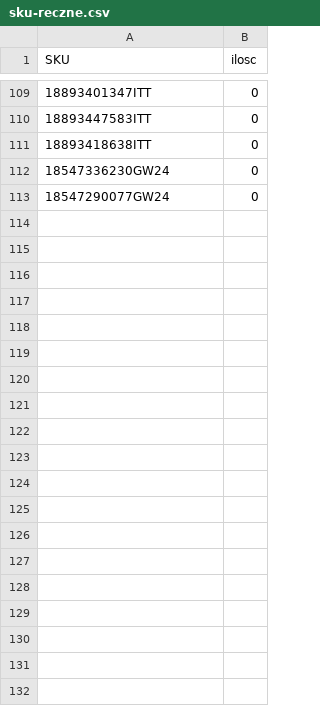
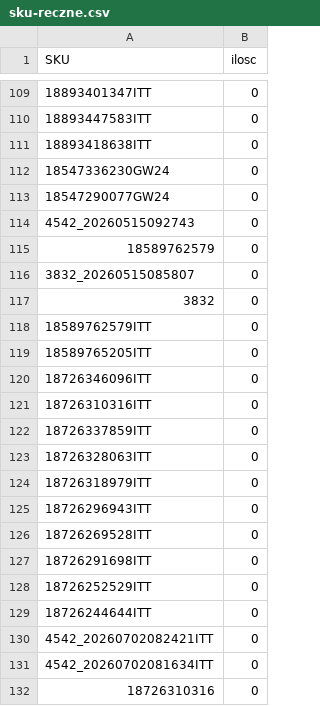
Before and after one commit to kompstock/ebay_de, a CSV file: config/sku-reczne.csv, drawn as a sheet; only a part is shown, gaps mark what is left out; the diff covers the shown part only; the diff names each change by its address in the sheet, - before the commit and + after, or states it on an @@ line.

Commit message:
Add new SKU entries to sku-reczne.csv

```diff
--- a/config/sku-reczne.csv
+++ b/config/sku-reczne.csv
+row 114: 4542_20260515092743 | 0
+row 115: 18589762579 | 0
+row 116: 3832_20260515085807 | 0
+row 117: 3832 | 0
+row 118: 18589762579ITT | 0
+row 119: 18589765205ITT | 0
+row 120: 18726346096ITT | 0
+row 121: 18726310316ITT | 0
+row 122: 18726337859ITT | 0
+row 123: 18726328063ITT | 0
+row 124: 18726318979ITT | 0
+row 125: 18726296943ITT | 0
+row 126: 18726269528ITT | 0
+row 127: 18726291698ITT | 0
+row 128: 18726252529ITT | 0
+row 129: 18726244644ITT | 0
+row 130: 4542_20260702082421ITT | 0
+row 131: 4542_20260702081634ITT | 0
+row 132: 18726310316 | 0
```
Also changed, not shown: 31 added rows elsewhere in this file.
